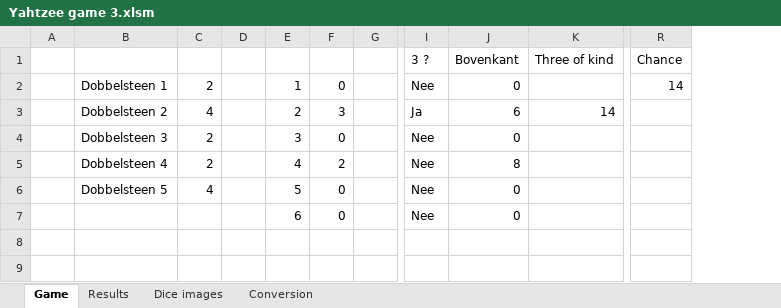
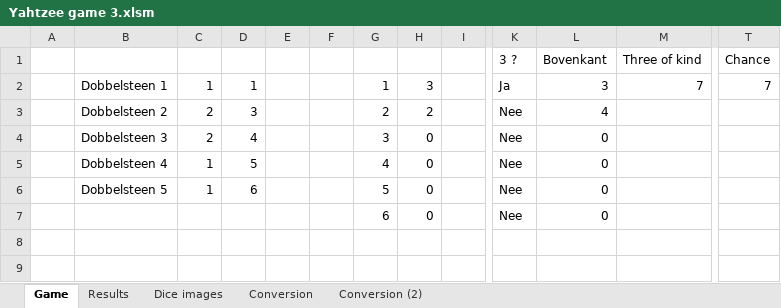
Before and after one commit to ewoudb33/excel, an Excel workbook: Yahtzee game 3.xlsm, sheet Game, drawn as a sheet; only a part is shown, gaps mark what is left out; values as stored, in another font and other column widths than the file's, no borders; charts and pictures not drawn; addresses are those after the commit; the diff names each change by its address in the sheet, - before the commit and + after, or states it on an @@ line.

Commit message:
Add files via upload

```diff
--- a/Yahtzee game 3.xlsm (sheet Game)
+++ b/Yahtzee game 3.xlsm (sheet Game)
+sheet tab: Conversion (2)
+column D, rows 2-6: 1 | 3 | 4 | 5 | 6
+column F, empty
-C2: 2
+C2: 1
-H2: 0
+H2: 3
-K2 (3 ?): Nee
+K2 (3 ?): Ja
-L2 (Bovenkant): 0
+L2 (Bovenkant): 3
-M2 (Three of kind): (empty)
+M2 (Three of kind): 7
-T2 (Chance): 14
+T2 (Chance): 7
-C3: 4
+C3: 2
-H3: 3
+H3: 2
-K3 (3 ?): Ja
+K3 (3 ?): Nee
-L3 (Bovenkant): 6
+L3 (Bovenkant): 4
-M3 (Three of kind): 14
+M3 (Three of kind): (empty)
-C5: 2
+C5: 1
-H5: 2
+H5: 0
-L5 (Bovenkant): 8
+L5 (Bovenkant): 0
-C6: 4
+C6: 1
```
Also changed, not shown: sheet Conversion, formulas that keep their value, charts or pictures.
